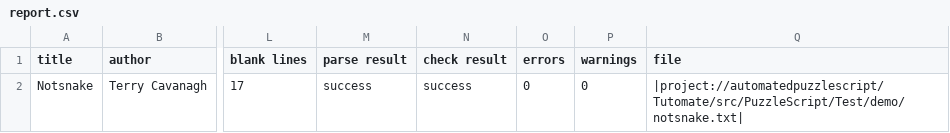
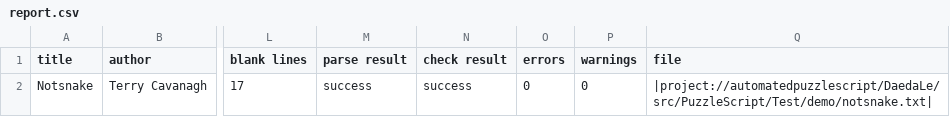
Before and after one commit to jaborvs/DaedaLe, a CSV file: bin/PuzzleScript/report.csv, drawn as a sheet; only a part is shown, gaps mark what is left out; the diff names each change by its address in the sheet, - before the commit and + after, or states it on an @@ line.

```diff
--- a/bin/PuzzleScript/report.csv
+++ b/bin/PuzzleScript/report.csv
-Q2 (file): |project://automatedpuzzlescript/Tutomate/src/PuzzleScript/Test/demo/notsnake.txt|
+Q2 (file): |project://automatedpuzzlescript/DaedaLe/src/PuzzleScript/Test/demo/notsnake.txt|
```
Also changed, not shown: paper/report.csv, src/PuzzleScript/report.csv, 37 other files.
